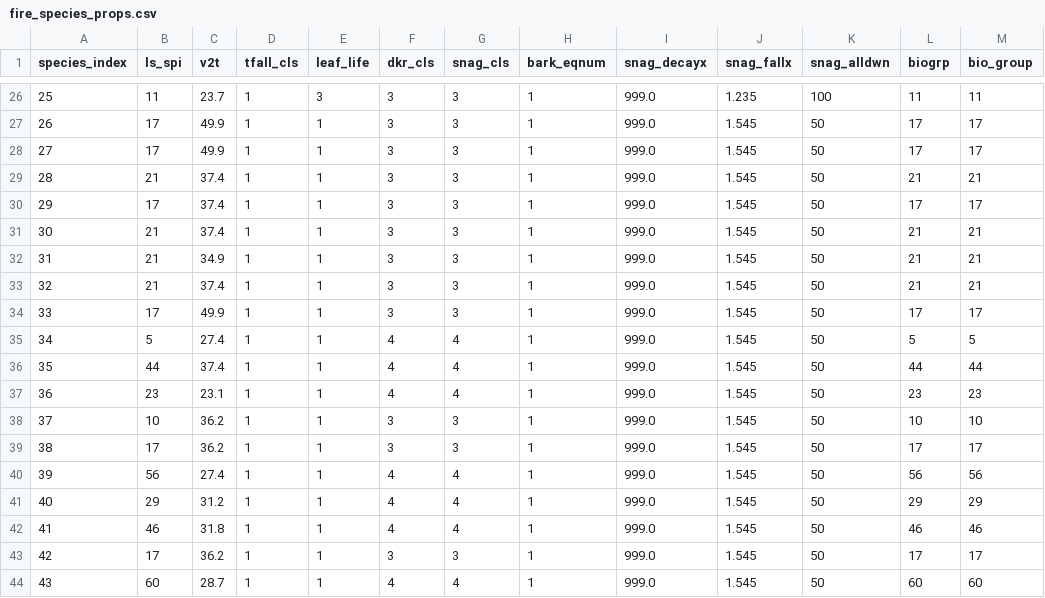
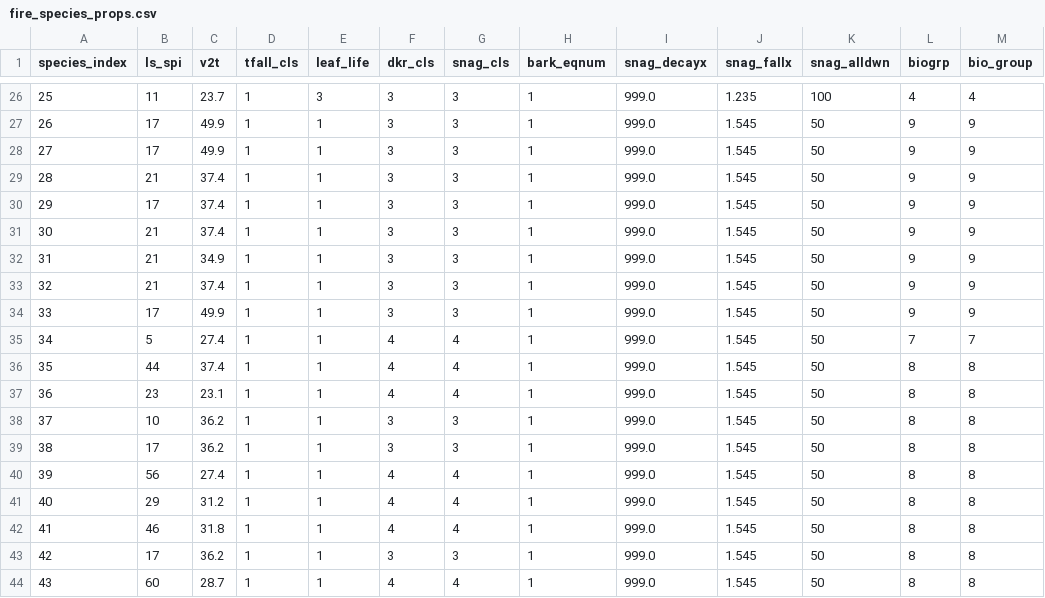
Before and after one commit to bahaelaila7/FVSjl, a CSV file: data/oregoncoast/fire_species_props.csv, drawn as a sheet; only a part is shown, gaps mark what is left out; the diff covers the shown part only.

```diff
--- a/data/oregoncoast/fire_species_props.csv
+++ b/data/oregoncoast/fire_species_props.csv
@@ -26,19 +26,19 @@ species_index,ls_spi,v2t,tfall_cls,leaf_life,dkr_cls,snag_cls,bark_eqnum,snag_de
-25,11,23.7,1,3,3,3,1,999.0,1.235,100,11,11
-26,17,49.9,1,1,3,3,1,999.0,1.545,50,17,17
-27,17,49.9,1,1,3,3,1,999.0,1.545,50,17,17
-28,21,37.4,1,1,3,3,1,999.0,1.545,50,21,21
-29,17,37.4,1,1,3,3,1,999.0,1.545,50,17,17
-30,21,37.4,1,1,3,3,1,999.0,1.545,50,21,21
-31,21,34.9,1,1,3,3,1,999.0,1.545,50,21,21
-32,21,37.4,1,1,3,3,1,999.0,1.545,50,21,21
-33,17,49.9,1,1,3,3,1,999.0,1.545,50,17,17
-34,5,27.4,1,1,4,4,1,999.0,1.545,50,5,5
-35,44,37.4,1,1,4,4,1,999.0,1.545,50,44,44
-36,23,23.1,1,1,4,4,1,999.0,1.545,50,23,23
-37,10,36.2,1,1,3,3,1,999.0,1.545,50,10,10
-38,17,36.2,1,1,3,3,1,999.0,1.545,50,17,17
-39,56,27.4,1,1,4,4,1,999.0,1.545,50,56,56
-40,29,31.2,1,1,4,4,1,999.0,1.545,50,29,29
-41,46,31.8,1,1,4,4,1,999.0,1.545,50,46,46
-42,17,36.2,1,1,3,3,1,999.0,1.545,50,17,17
-43,60,28.7,1,1,4,4,1,999.0,1.545,50,60,60
+25,11,23.7,1,3,3,3,1,999.0,1.235,100,4,4
+26,17,49.9,1,1,3,3,1,999.0,1.545,50,9,9
+27,17,49.9,1,1,3,3,1,999.0,1.545,50,9,9
+28,21,37.4,1,1,3,3,1,999.0,1.545,50,9,9
+29,17,37.4,1,1,3,3,1,999.0,1.545,50,9,9
+30,21,37.4,1,1,3,3,1,999.0,1.545,50,9,9
+31,21,34.9,1,1,3,3,1,999.0,1.545,50,9,9
+32,21,37.4,1,1,3,3,1,999.0,1.545,50,9,9
+33,17,49.9,1,1,3,3,1,999.0,1.545,50,9,9
+34,5,27.4,1,1,4,4,1,999.0,1.545,50,7,7
+35,44,37.4,1,1,4,4,1,999.0,1.545,50,8,8
+36,23,23.1,1,1,4,4,1,999.0,1.545,50,8,8
+37,10,36.2,1,1,3,3,1,999.0,1.545,50,8,8
+38,17,36.2,1,1,3,3,1,999.0,1.545,50,8,8
+39,56,27.4,1,1,4,4,1,999.0,1.545,50,8,8
+40,29,31.2,1,1,4,4,1,999.0,1.545,50,8,8
+41,46,31.8,1,1,4,4,1,999.0,1.545,50,8,8
+42,17,36.2,1,1,3,3,1,999.0,1.545,50,8,8
+43,60,28.7,1,1,4,4,1,999.0,1.545,50,8,8
```
Also changed, not shown: 62 edited cells elsewhere in this file, 3 other files.
